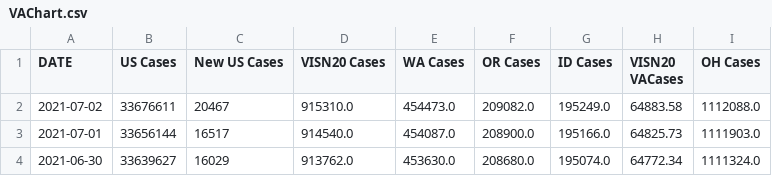
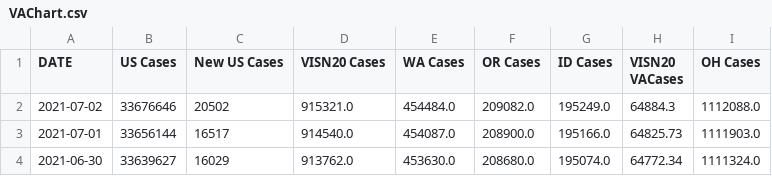
Before and after one commit to Sharma6614/VACovid, a CSV file: VAChart.csv, drawn as a sheet; only a part is shown; the diff names each change by its address in the sheet, - before the commit and + after, or states it on an @@ line.

```diff
--- a/VAChart.csv
+++ b/VAChart.csv
-B2 (US Cases): 33676611
+B2 (US Cases): 33676646
-C2 (New US Cases): 20467
+C2 (New US Cases): 20502
-D2 (VISN20 Cases): 915310.0
+D2 (VISN20 Cases): 915321.0
-E2 (WA Cases): 454473.0
+E2 (WA Cases): 454484.0
-H2 (VISN20 VACases): 64883.58
+H2 (VISN20 VACases): 64884.3
```
Also changed, not shown: CCTVAChart2.csv, CountyVACOVID.csv.
